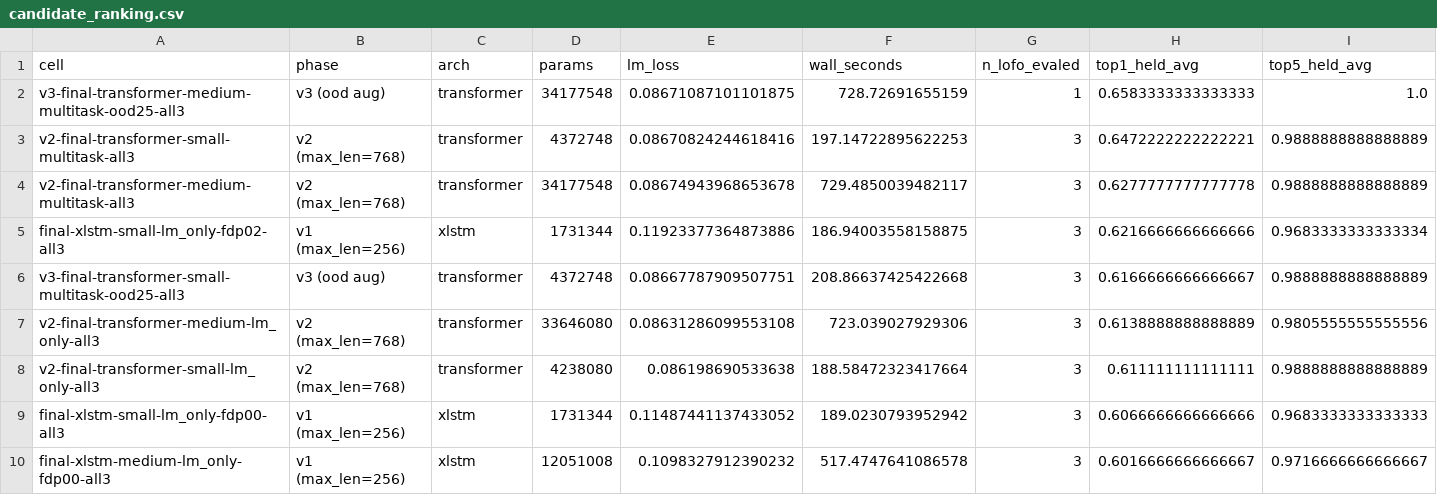
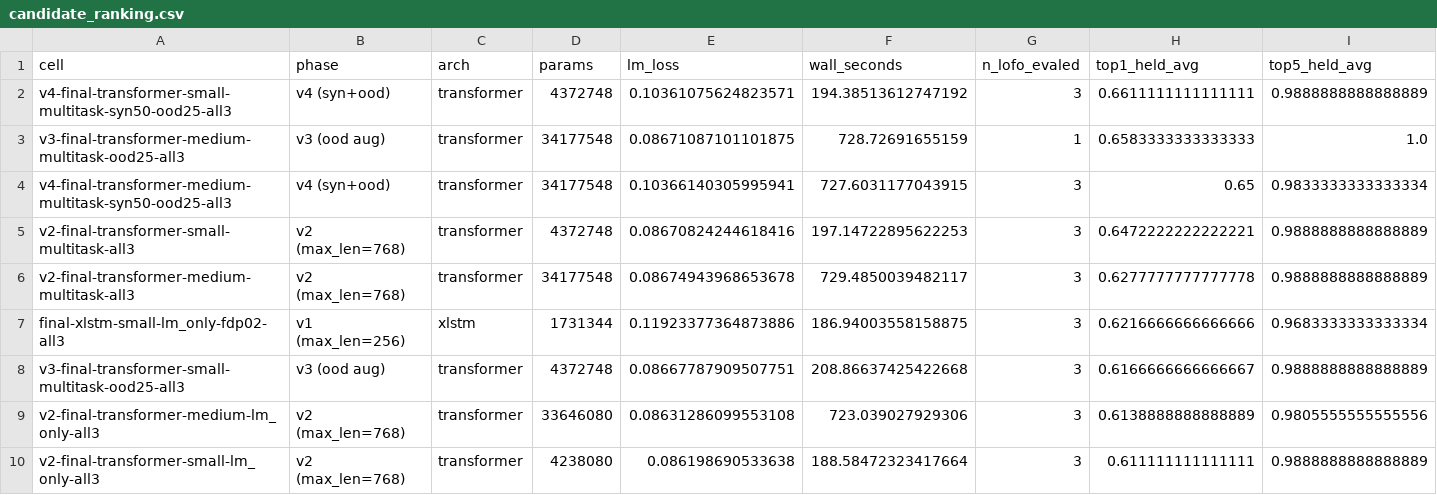
Before and after one commit to Julian-AT/zero_one_hack_01, a CSV file: shared/extras/results/candidate_ranking.csv, drawn as a sheet; only a part is shown; the shorter side is filled out with more unchanged rows; rows hold the shown columns only; the diff names each change by its address in the sheet, - before the commit and + after, or states it on an @@ line.

Commit message:
Add v4 multitask results and update related EDA/plot visualizations

```diff
--- a/shared/extras/results/candidate_ranking.csv
+++ b/shared/extras/results/candidate_ranking.csv
+row 2: v4-final-transformer-small-multitask-syn50-ood25-all3 | v4 (syn+ood) | transformer | 4372748 | 0.10361075624823571 | 194.38513612747192 | 3 | 0.6611111111111111 | 0.9888888888888889
+row 4: v4-final-transformer-medium-multitask-syn50-ood25-all3 | v4 (syn+ood) | transformer | 34177548 | 0.10366140305995941 | 727.6031177043915 | 3 | 0.65 | 0.9833333333333334
```
Also changed, not shown: 12 other files.
